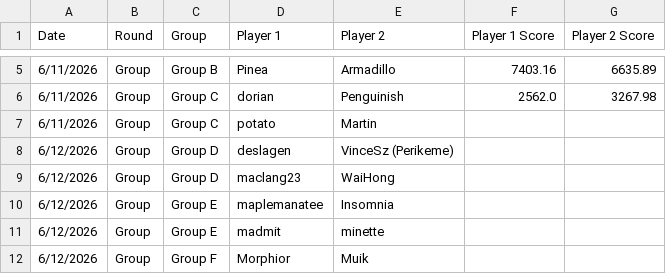
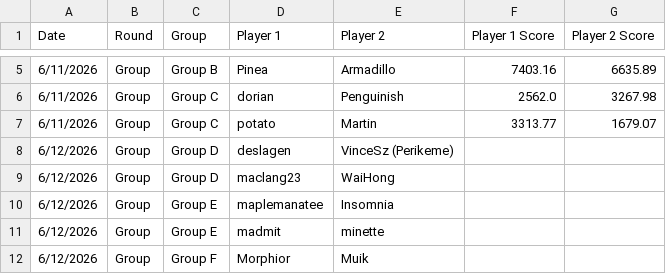
Before and after one commit to maclang23/WC, a CSV file: 2026 TPG World Cup - Schedule and Results (1).csv, drawn as a sheet; only a part is shown, gaps mark what is left out.

Commit message:
Update 2026 TPG World Cup - Schedule and Results (1).csv

```diff
--- a/2026 TPG World Cup - Schedule and Results (1).csv
+++ b/2026 TPG World Cup - Schedule and Results (1).csv
@@ -6,3 +6,3 @@ Date,Round,Group,Player 1,Player 2,Player 1 Score,Player 2 Score
 6/11/2026,Group,Group C,dorian,Penguinish,2562.0,3267.98
-6/11/2026,Group,Group C,potato,Martin,,
+6/11/2026,Group,Group C,potato,Martin,3313.77,1679.07
 6/12/2026,Group,Group D,deslagen,VinceSz (Perikeme),,
```
